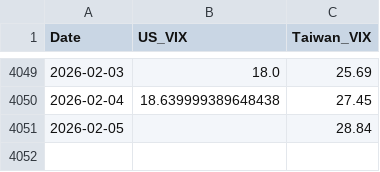
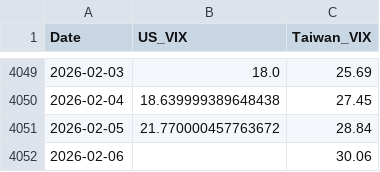
Before and after one commit to wenchiehlee-money/VIX, a CSV file: global_vix_merged.csv, drawn as a sheet; only a part is shown, gaps mark what is left out.

```diff
--- a/global_vix_merged.csv
+++ b/global_vix_merged.csv
@@ -4050,2 +4050,3 @@ Date,US_VIX,Taiwan_VIX
 2026-02-04,18.639999389648438,27.45
-2026-02-05,,28.84
+2026-02-05,21.770000457763672,28.84
+2026-02-06,,30.06
```
Also changed, not shown: 3 other files.
